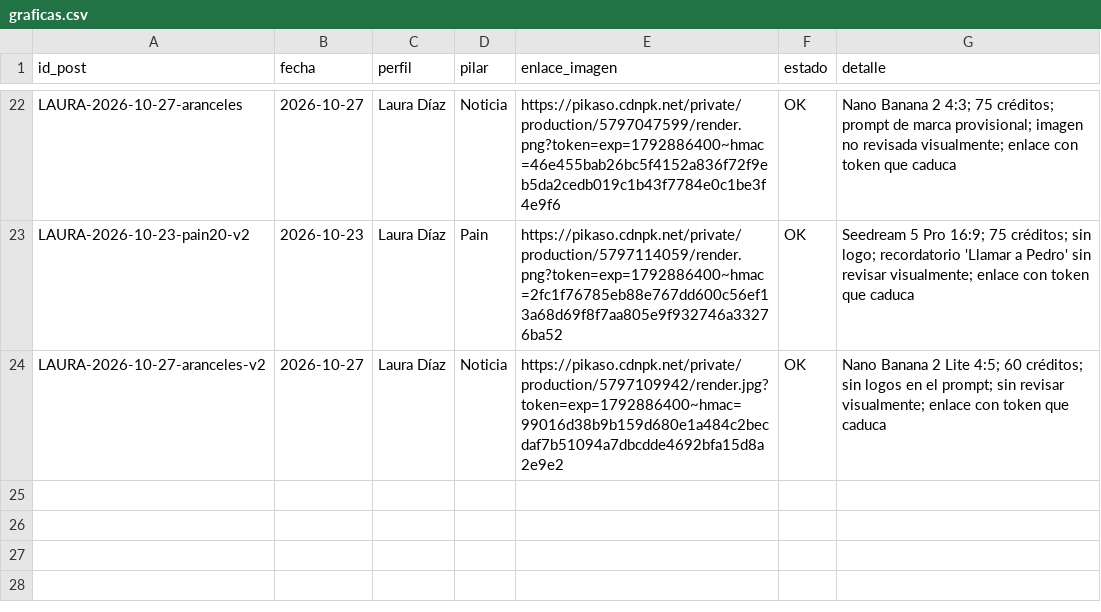
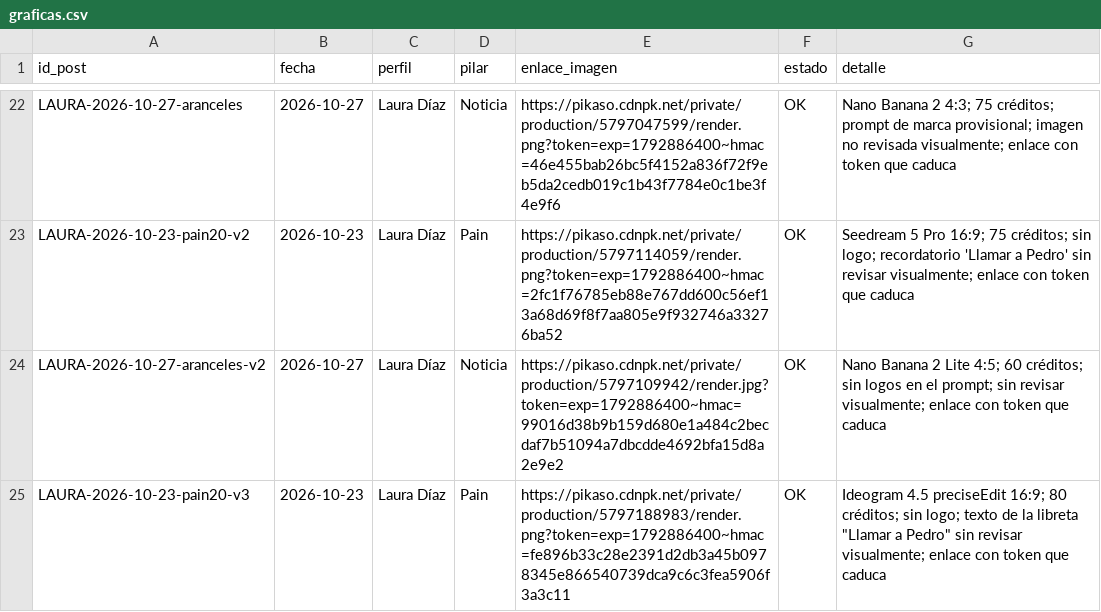
Before and after one commit to arivas-web/visualtrans-linkedin-test, a CSV file: output/2026-10/graficas.csv, drawn as a sheet; only a part is shown, gaps mark what is left out; the diff names each change by its address in the sheet, - before the commit and + after, or states it on an @@ line.

```diff
--- a/output/2026-10/graficas.csv
+++ b/output/2026-10/graficas.csv
+row 25: LAURA-2026-10-23-pain20-v3 | 2026-10-23 | Laura Díaz | Pain | https://pikaso.cdnpk.net/private/production/5797188983/render.png?token=exp=1792886400~hmac=fe896b33c28e2391d2db3a45b0978345e866540739dca9c6c3fea5906f3a3c11 | OK | Ideogram 4.5 preciseEdit 16:9; 80 créditos; sin logo; texto de la libreta "Llamar a Pedro" sin revisar visualmente; enlace con token que caduca
```
